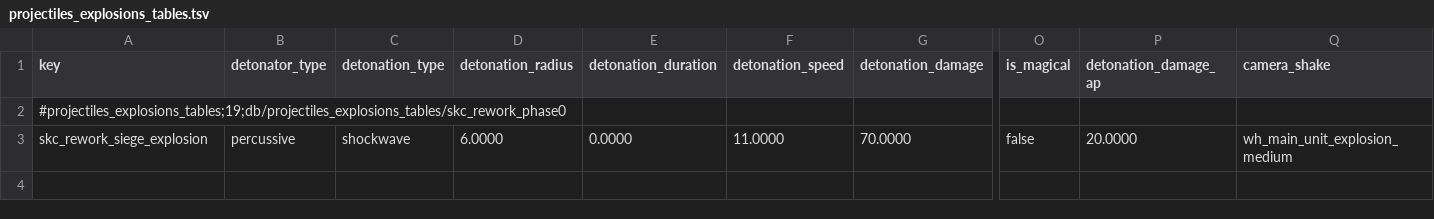
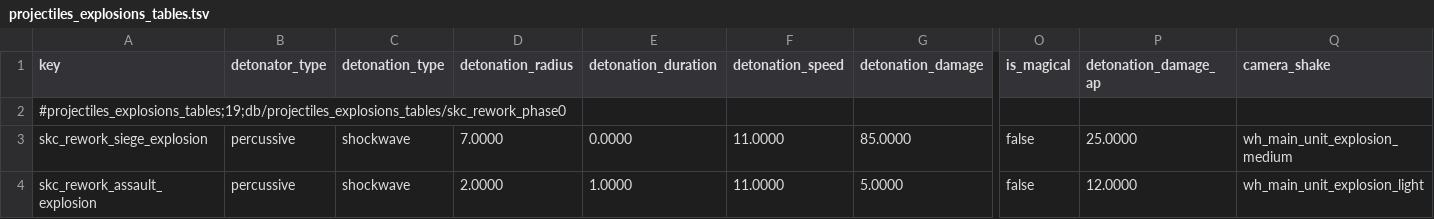
Before and after one commit to Scartiris/Skullcannon-Rework-SYMoon, a TSV file: source/db/projectiles_explosions_tables.tsv, drawn as a sheet; only a part is shown, gaps mark what is left out; rows hold the shown columns only; the diff names each change by its address in the sheet, - before the commit and + after, or states it on an @@ line.

```diff
--- a/source/db/projectiles_explosions_tables.tsv
+++ b/source/db/projectiles_explosions_tables.tsv
-D3 (detonation_radius): 6.0000
+D3 (detonation_radius): 7.0000
-G3 (detonation_damage): 70.0000
+G3 (detonation_damage): 85.0000
-P3 (detonation_damage_ap): 20.0000
+P3 (detonation_damage_ap): 25.0000
+row 4: skc_rework_assault_explosion | percussive | shockwave | 2.0000 | 1.0000 | 11.0000 | 5.0000 | false | 12.0000 | wh_main_unit_explosion_light
```
Also changed, not shown: source/db/land_units_tables.tsv, source/db/projectiles_tables.tsv, 13 other files.
